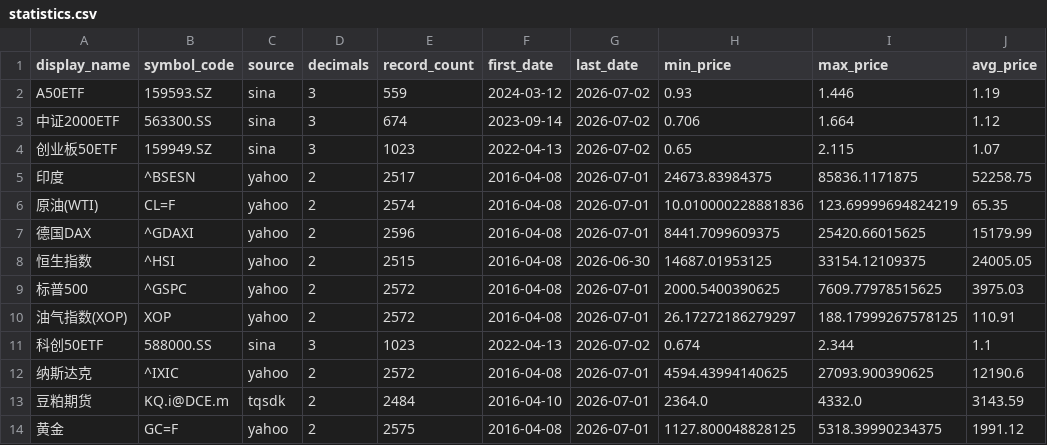
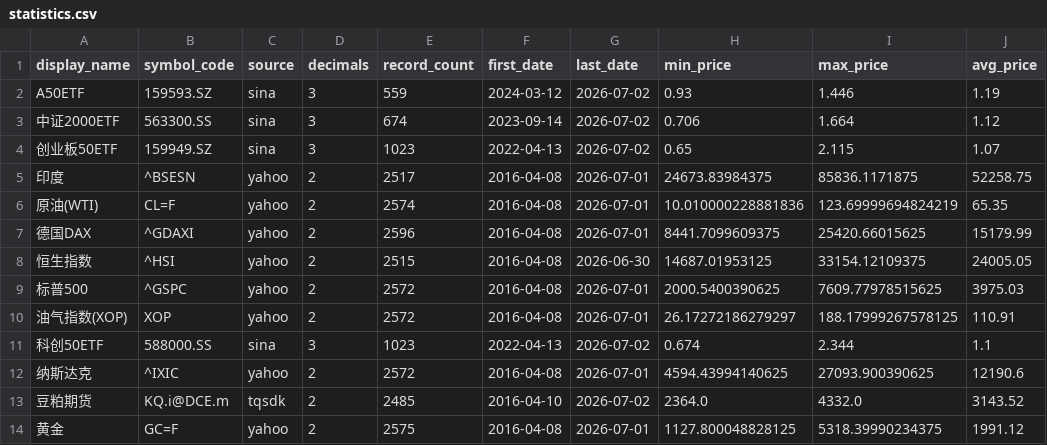
Before and after one commit to cc1024/market-data, a CSV file: data/statistics.csv, drawn as a sheet.

```diff
--- a/data/statistics.csv
+++ b/data/statistics.csv
@@ -12,3 +12,3 @@ A50ETF,159593.SZ,sina,3,559,2024-03-12,2026-07-02,0.93,1.446,1.19
 纳斯达克,^IXIC,yahoo,2,2572,2016-04-08,2026-07-01,4594.43994140625,27093.900390625,12190.6
-豆粕期货,KQ.i@DCE.m,tqsdk,2,2484,2016-04-10,2026-07-01,2364.0,4332.0,3143.59
+豆粕期货,KQ.i@DCE.m,tqsdk,2,2485,2016-04-10,2026-07-02,2364.0,4332.0,3143.52
 黄金,GC=F,yahoo,2,2575,2016-04-08,2026-07-01,1127.800048828125,5318.39990234375,1991.12
```
Also changed, not shown: data/latest_prices.csv, data/latest_prices_display.csv, 5 other files.
